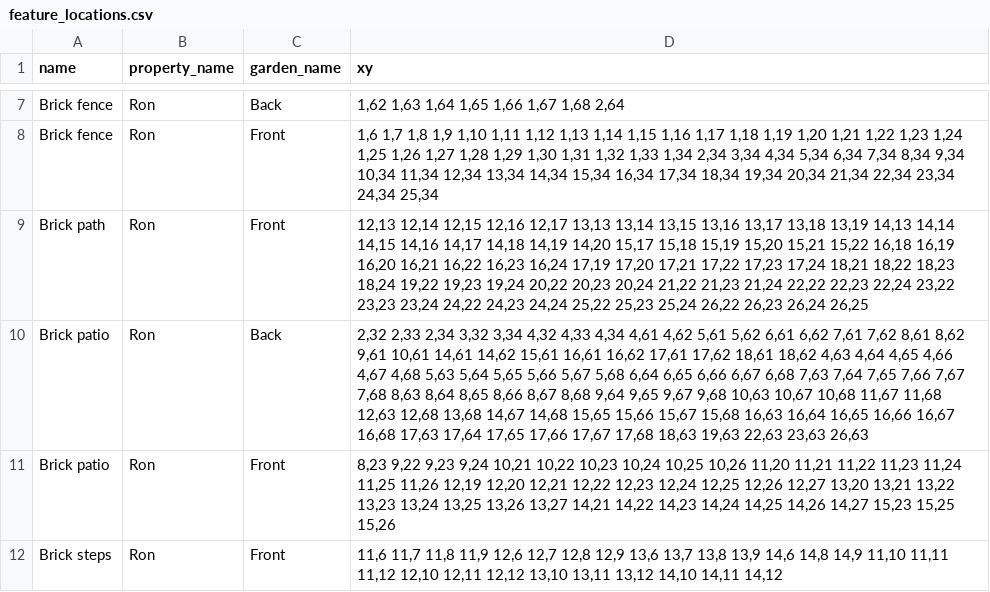
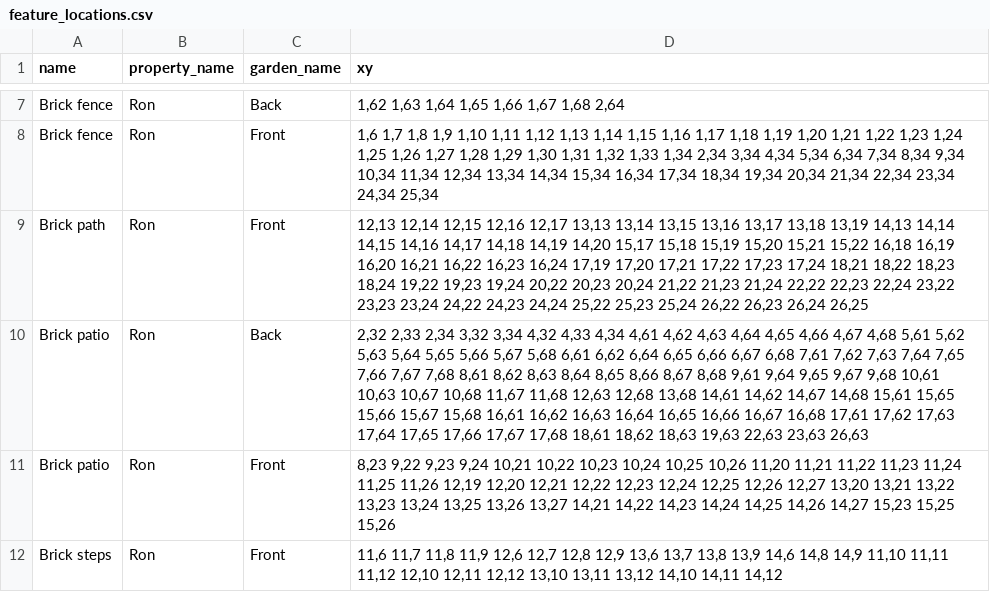
Before and after one commit to ronsavage/WWW-Garden-Design, a CSV file: data/feature_locations.csv, drawn as a sheet; only a part is shown, gaps mark what is left out.

```diff
--- a/data/feature_locations.csv
+++ b/data/feature_locations.csv
@@ -9,3 +9,3 @@
 "Brick path","Ron","Front","12,13 12,14 12,15 12,16 12,17 13,13 13,14 13,15 13,16 13,17 13,18 13,19 14,13 14,14 14,15 14,16 14,17 14,18 14,19 14,20 15,17 15,18 15,19 15,20 15,21 15,22 16,18 16,19 16,20 16,21 16,22 16,23 16,24 17,19 17,20 17,21 17,22 17,23 17,24 18,21 18,22 18,23 18,24 19,22 19,23 19,24 20,22 20,23 20,24 21,22 21,23 21,24 22,22 22,23 22,24 23,22 23,23 23,24 24,22 24,23 24,24 25,22 25,23 25,24 26,22 26,23 26,24 26,25"
-"Brick patio","Ron","Back","2,32 2,33 2,34 3,32 3,34 4,32 4,33 4,34 4,61 4,62 5,61 5,62 6,61 6,62 7,61 7,62 8,61 8,62 9,61 10,61 14,61 14,62 15,61 16,61 16,62 17,61 17,62 18,61 18,62 4,63 4,64 4,65 4,66 4,67 4,68 5,63 5,64 5,65 5,66 5,67 5,68 6,64 6,65 6,66 6,67 6,68 7,63 7,64 7,65 7,66 7,67 7,68 8,63 8,64 8,65 8,66 8,67 8,68 9,64 9,65 9,67 9,68 10,63 10,67 10,68 11,67 11,68 12,63 12,68 13,68 14,67 14,68 15,65 15,66 15,67 15,68 16,63 16,64 16,65 16,66 16,67 16,68 17,63 17,64 17,65 17,66 17,67 17,68 18,63 19,63 22,63 23,63 26,63"
+"Brick patio","Ron","Back","2,32 2,33 2,34 3,32 3,34 4,32 4,33 4,34 4,61 4,62 4,63 4,64 4,65 4,66 4,67 4,68 5,61 5,62 5,63 5,64 5,65 5,66 5,67 5,68 6,61 6,62 6,64 6,65 6,66 6,67 6,68 7,61 7,62 7,63 7,64 7,65 7,66 7,67 7,68 8,61 8,62 8,63 8,64 8,65 8,66 8,67 8,68 9,61 9,64 9,65 9,67 9,68 10,61 10,63 10,67 10,68 11,67 11,68 12,63 12,68 13,68 14,61 14,62 14,67 14,68 15,61 15,65 15,66 15,67 15,68 16,61 16,62 16,63 16,64 16,65 16,66 16,67 16,68 17,61 17,62 17,63 17,64 17,65 17,66 17,67 17,68 18,61 18,62 18,63 19,63 22,63 23,63 26,63"
 "Brick patio","Ron","Front","8,23 9,22 9,23 9,24 10,21 10,22 10,23 10,24 10,25 10,26 11,20 11,21 11,22 11,23 11,24 11,25 11,26 12,19 12,20 12,21 12,22 12,23 12,24 12,25 12,26 12,27 13,20 13,21 13,22 13,23 13,24 13,25 13,26 13,27 14,21 14,22 14,23 14,24 14,25 14,26 14,27 15,23 15,25 15,26"
```
Also changed, not shown: data/attributes.csv, data/flower_locations.csv, 2 other files.
